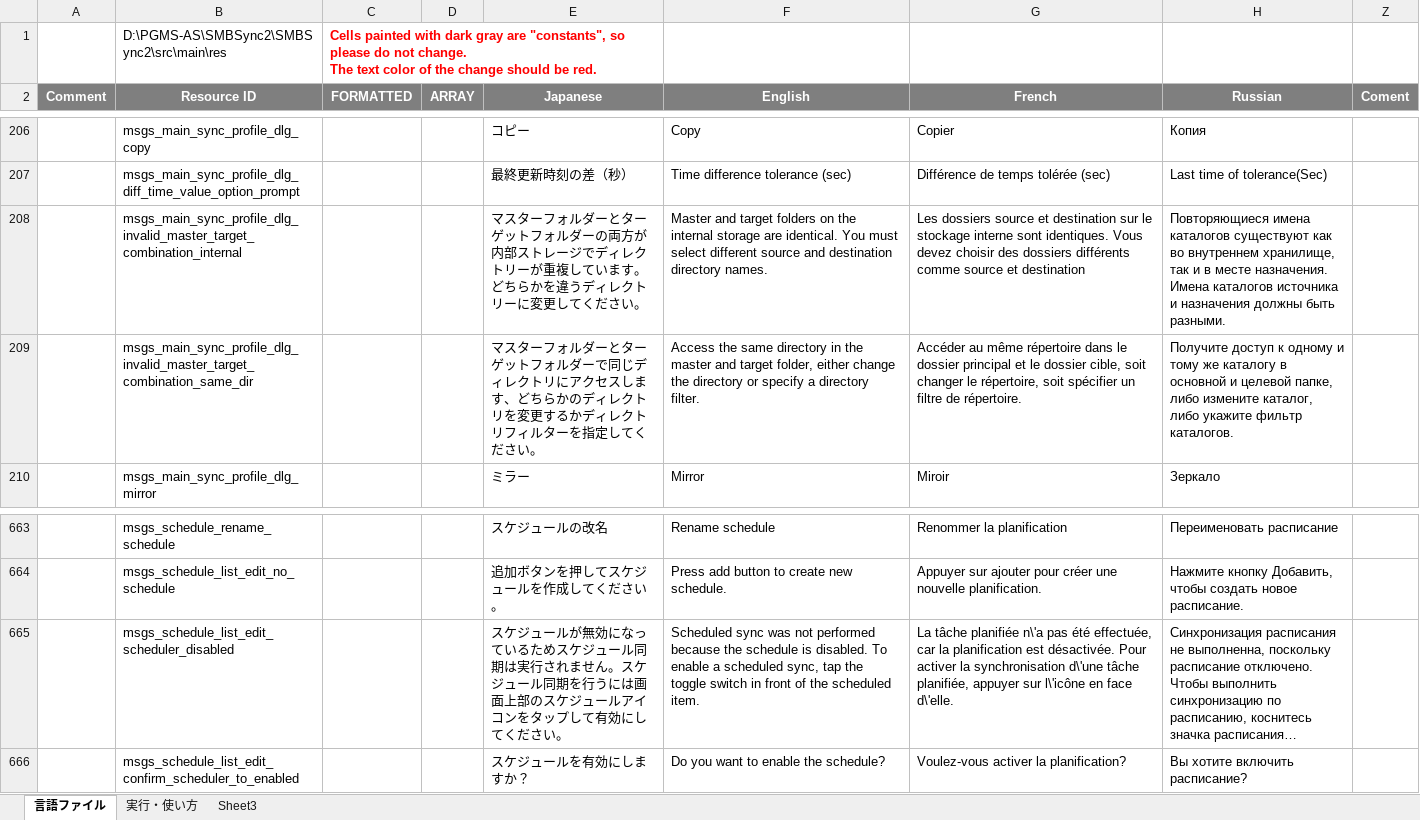
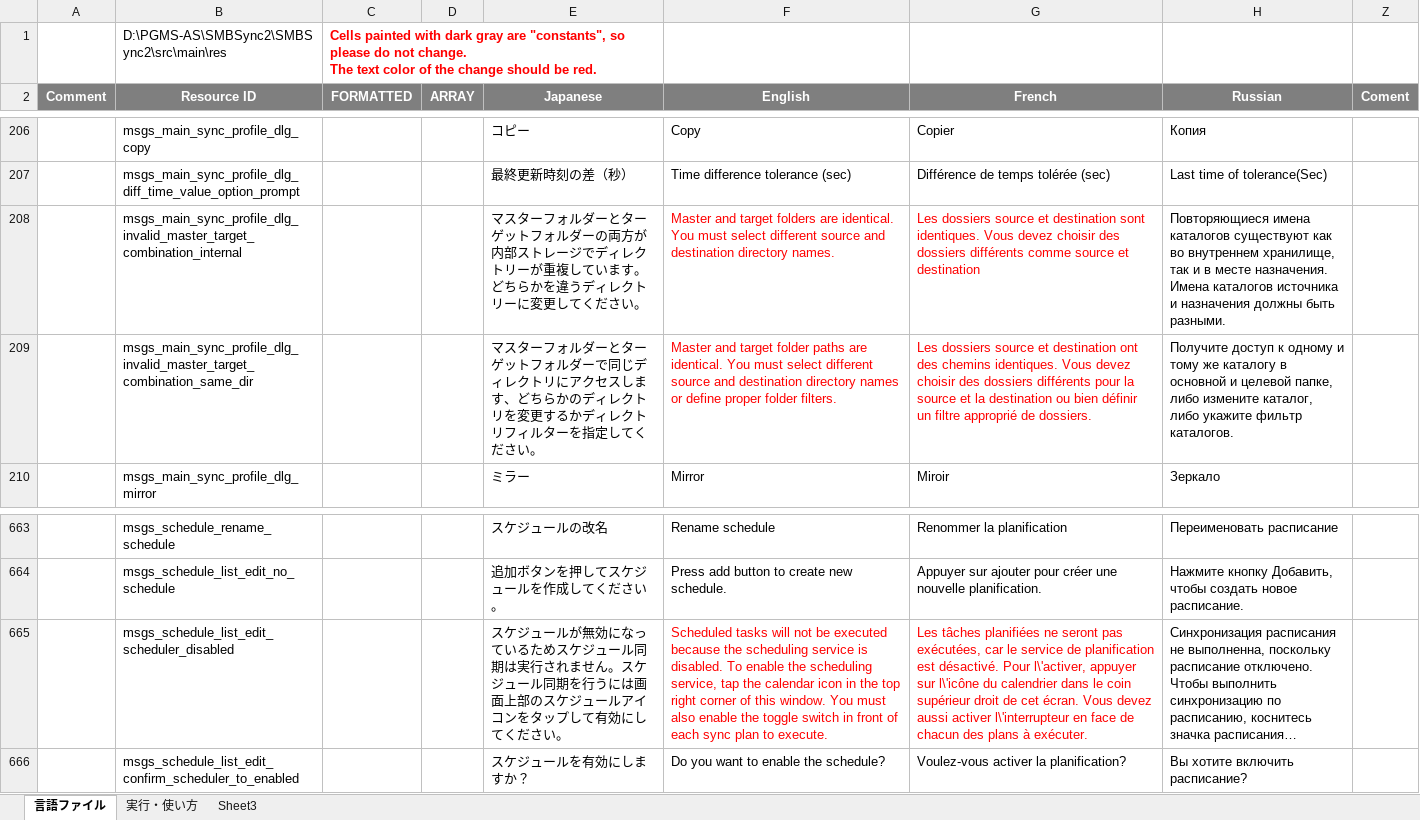
Before and after one commit to Sentaroh/SMBSync2, an Excel workbook: message_translation.xlsm, sheet 言語ファイル, drawn as a sheet; only a part is shown, gaps mark what is left out; long unchanged cells end in …; values as stored, in another font and other column widths than the file's, no borders; charts and pictures not drawn; the diff names each change by its address in the sheet, - before the commit and + after, or states it on an @@ line.

Commit message:
Small translation fixes

```diff
--- a/message_translation.xlsm (sheet 言語ファイル)
+++ b/message_translation.xlsm (sheet 言語ファイル)
-F208 (English): …target folders on the internal storage are identical.…
+F208 (English): …target folders are identical.…
-F208:G209 text colour: black
+F208:G209 text colour: #FF0000
-G208 (French): …et destination sur le stockage interne sont identiques.…
+G208 (French): …et destination sont identiques.…
-F209 (English): Access the same directory in the master and target folder, either change the directory or specify a directory filter.
+F209 (English): Master and target folder paths are identical. You must select different source and destination directory names or define proper folder filters.
-G209 (French): Accéder au même répertoire dans le dossier principal et le dossier cible, soit changer le répertoire, soit spécifier un filtre de répertoire.
+G209 (French): Les dossiers source et destination ont des chemins identiques. Vous devez choisir des dossiers différents pour la source et la destination ou bien définir un filtre approprié de dossiers.
-F665 (English): Scheduled sync was not performed because the schedule is disabled. To enable a scheduled sync, tap the toggle switch in front of the scheduled item.
+F665 (English): Scheduled tasks will not be executed because the scheduling service is disabled. To enable the scheduling service, tap the calendar icon in the top right corner of this window. You must also enable the toggle switch in front of each sync plan to execute.
-F665:G665 text colour: black
+F665:G665 text colour: #FF0000
-G665 (French): La tâche planifiée n\'a pas été effectuée, car la planification est désactivée. Pour activer la synchronisation d\'une tâche planifiée, appuyer sur l\'icône en face d\'elle.
+G665 (French): Les tâches planifiées ne seront pas exécutées, car le service de planification est désactivé. Pour l\'activer, appuyer sur l\'icône du calendrier dans le coin supérieur droit de cet écran. Vous devez aussi activer l\'interrupteur en face de chacun des plans à exécuter.
```
Also changed, not shown: charts or pictures, 2 other files.
